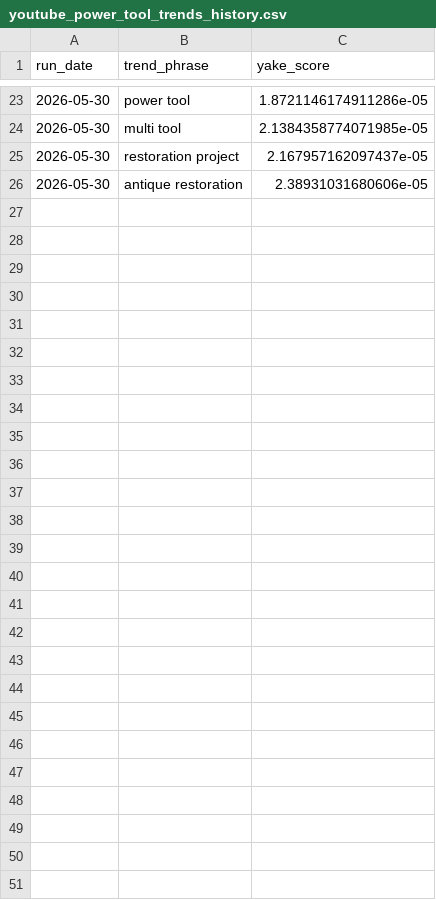
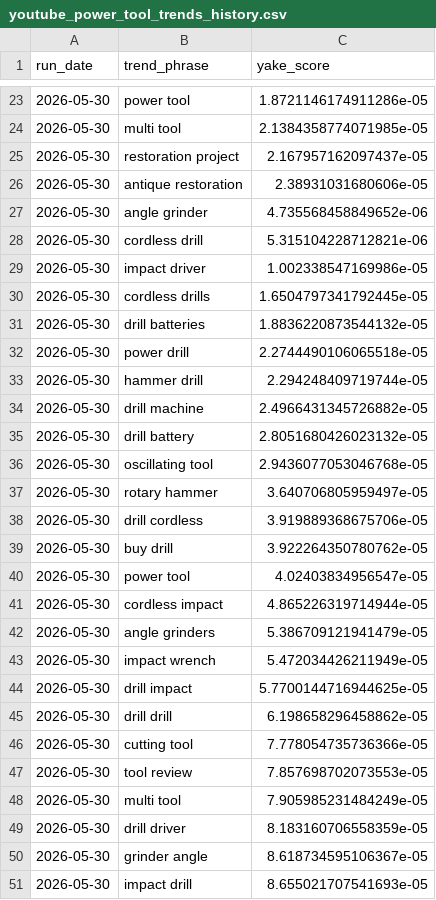
Before and after one commit to dhruvawasthi22/dremelYT, a CSV file: youtube_power_tool_trends_history.csv, drawn as a sheet; only a part is shown, gaps mark what is left out.

```diff
--- a/youtube_power_tool_trends_history.csv
+++ b/youtube_power_tool_trends_history.csv
@@ -26 +26,26 @@ run_date,trend_phrase,yake_score
 2026-05-30,antique restoration,2.38931031680606e-05
+2026-05-30,angle grinder,4.735568458849652e-06
+2026-05-30,cordless drill,5.315104228712821e-06
+2026-05-30,impact driver,1.002338547169986e-05
+2026-05-30,cordless drills,1.6504797341792445e-05
+2026-05-30,drill batteries,1.8836220873544132e-05
+2026-05-30,power drill,2.2744490106065518e-05
+2026-05-30,hammer drill,2.294248409719744e-05
+2026-05-30,drill machine,2.4966431345726882e-05
+2026-05-30,drill battery,2.8051680426023132e-05
+2026-05-30,oscillating tool,2.9436077053046768e-05
+2026-05-30,rotary hammer,3.640706805959497e-05
+2026-05-30,drill cordless,3.919889368675706e-05
+2026-05-30,buy drill,3.922264350780762e-05
+2026-05-30,power tool,4.02403834956547e-05
+2026-05-30,cordless impact,4.865226319714944e-05
+2026-05-30,angle grinders,5.386709121941479e-05
+2026-05-30,impact wrench,5.472034426211949e-05
+2026-05-30,drill impact,5.7700144716944625e-05
+2026-05-30,drill drill,6.198658296458862e-05
+2026-05-30,cutting tool,7.778054735736366e-05
+2026-05-30,tool review,7.857698702073553e-05
+2026-05-30,multi tool,7.905985231484249e-05
+2026-05-30,drill driver,8.183160706558359e-05
+2026-05-30,grinder angle,8.618734595106367e-05
+2026-05-30,impact drill,8.655021707541693e-05
```
Also changed, not shown: 1 other file.
